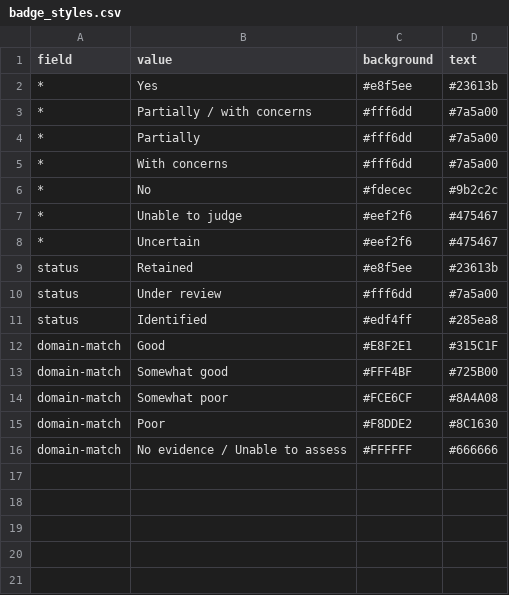
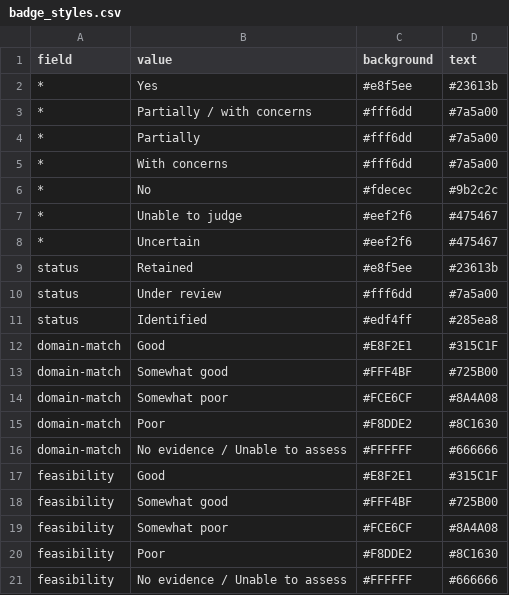
Before and after one commit to SeanFTPatterson/Delayed-Cerebral-Ischemia, a CSV file: data/badge_styles.csv, drawn as a sheet; the diff names each change by its address in the sheet, - before the commit and + after, or states it on an @@ line.

```diff
--- a/data/badge_styles.csv
+++ b/data/badge_styles.csv
+row 17: feasibility | Good | #E8F2E1 | #315C1F
+row 18: feasibility | Somewhat good | #FFF4BF | #725B00
+row 19: feasibility | Somewhat poor | #FCE6CF | #8A4A08
+row 20: feasibility | Poor | #F8DDE2 | #8C1630
+row 21: feasibility | No evidence / Unable to assess | #FFFFFF | #666666
```
Also changed, not shown: data/instruments.csv, 2 other files.
